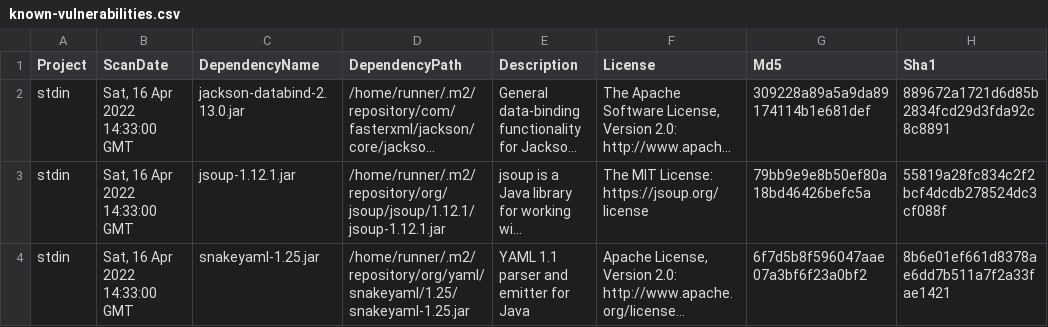
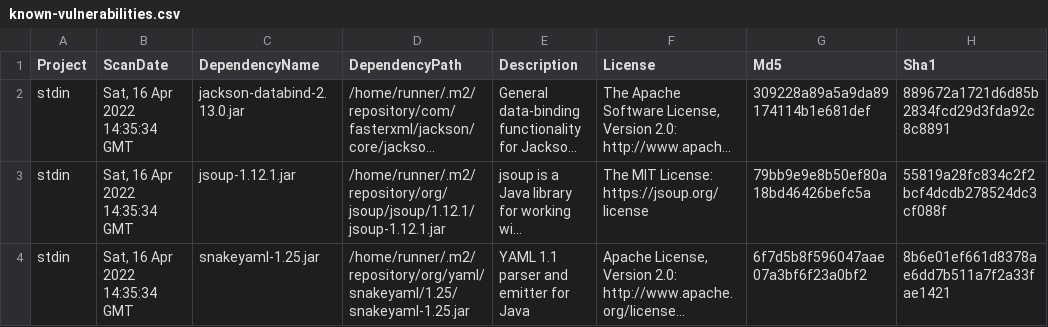
Before and after one commit to piotr-yuxuan/walter-ci, a CSV file: doc/known-vulnerabilities.csv, drawn as a sheet; only a part is shown; long unchanged cells end in …; the diff names each change by its address in the sheet, - before the commit and + after, or states it on an @@ line.

Commit message:
Update known vulnerabilities

```diff
--- a/doc/known-vulnerabilities.csv
+++ b/doc/known-vulnerabilities.csv
-B2:B4 (ScanDate): Sat, 16 Apr 2022 14:33:00 GMT
+B2:B4 (ScanDate): Sat, 16 Apr 2022 14:35:34 GMT
```
